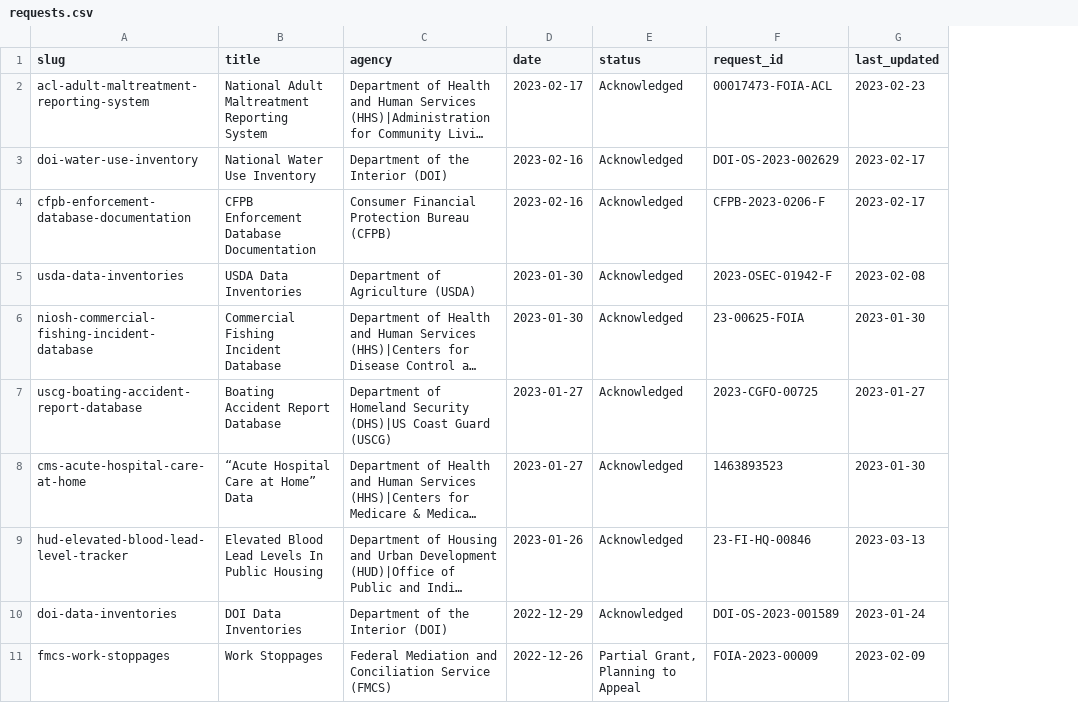
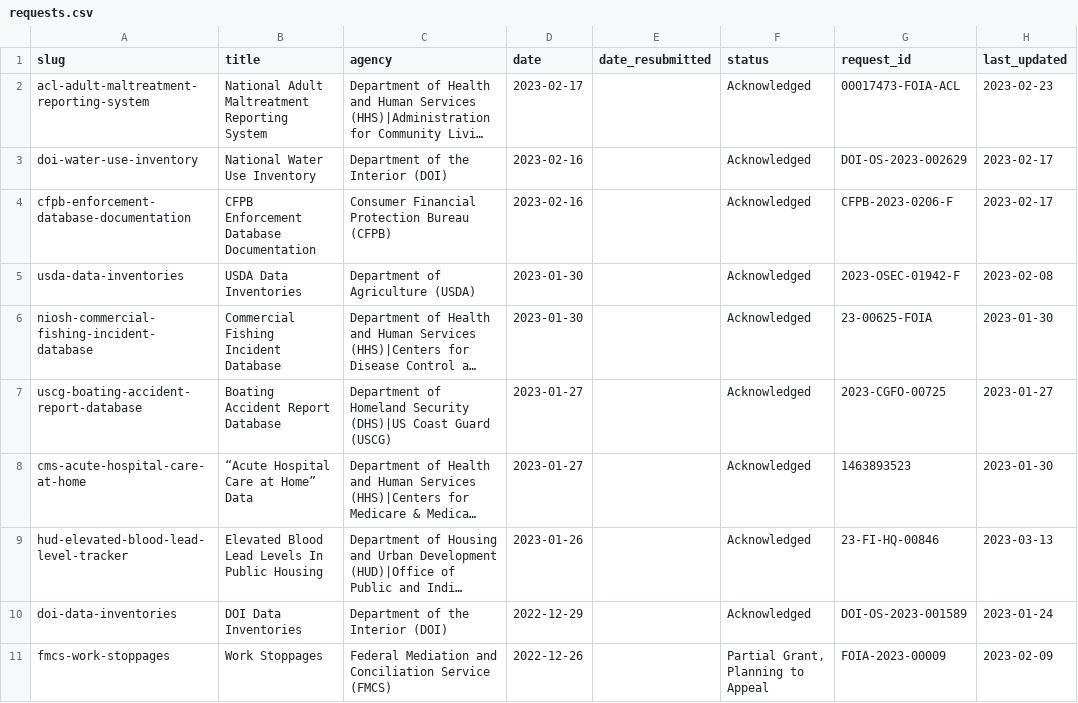
Before and after one commit to data-liberation-project/dlp-metadata, a CSV file: data/requests.csv, drawn as a sheet; only a part is shown; long unchanged cells end in …; the diff names each change by its address in the sheet, - before the commit and + after, or states it on an @@ line.

Commit message:
Add date_resubmitted column to requests

```diff
--- a/data/requests.csv
+++ b/data/requests.csv
+column E (date_resubmitted), empty
```
Also changed, not shown: 1 other file.
